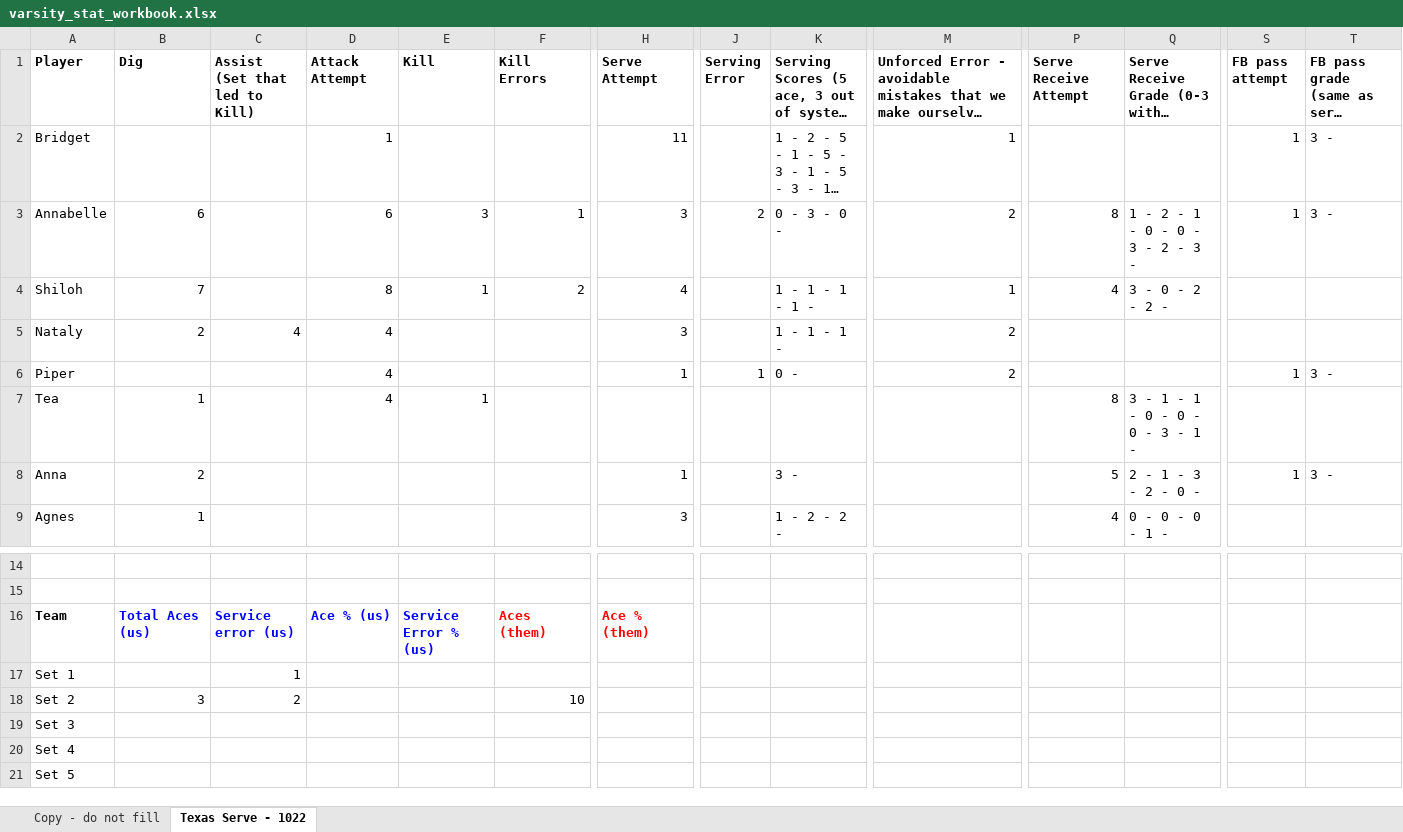
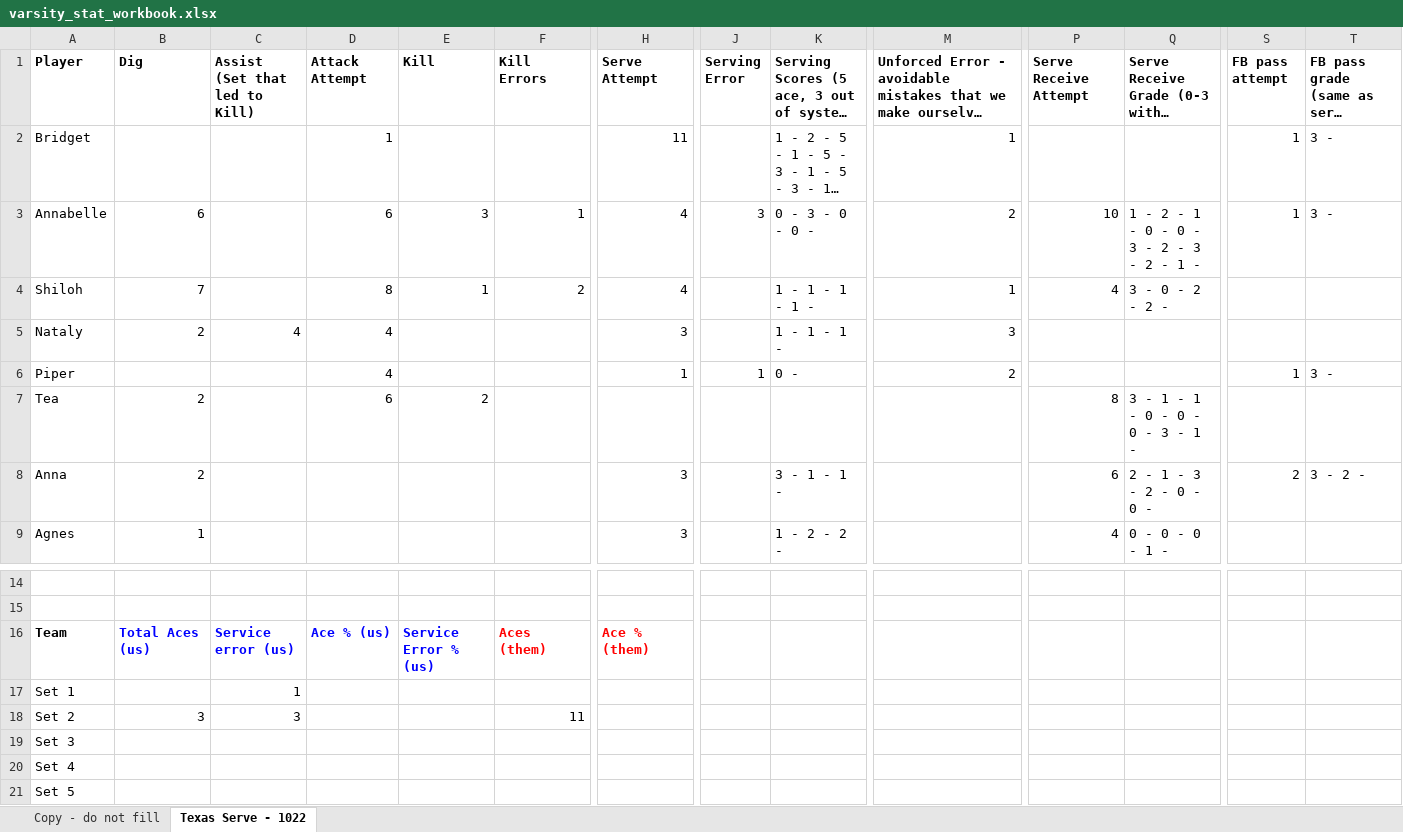
Before and after one commit to clancyred/defenders-volleyball, an Excel workbook: source/varsity_stat_workbook.xlsx, sheet Texas Serve - 1022, drawn as a sheet; only a part is shown, gaps mark what is left out; long unchanged cells end in …; values as stored, in another font and other column widths than the file's, no borders; charts and pictures not drawn; the diff covers the shown part only; the diff names each change by its address in the sheet, - before the commit and + after, or states it on an @@ line.

Commit message:
Update stat workbook from Google Sheet

```diff
--- a/source/varsity_stat_workbook.xlsx (sheet Texas Serve - 1022)
+++ b/source/varsity_stat_workbook.xlsx (sheet Texas Serve - 1022)
-H3 (Serve Attempt): 3
+H3 (Serve Attempt): 4
-J3 (Serving Error): 2
+J3 (Serving Error): 3
-K3: 0 - 3 - 0 -
+K3: 0 - 3 - 0 - 0 -
-P3 (Serve Receive Attempt): 8
+P3 (Serve Receive Attempt): 10
-Q3: 1 - 2 - 1 - 0 - 0 - 3 - 2 - 3 -
+Q3: 1 - 2 - 1 - 0 - 0 - 3 - 2 - 3 - 2 - 1 -
-M5: 2
+M5: 3
-B7 (Dig): 1
+B7 (Dig): 2
-D7 (Attack Attempt): 4
+D7 (Attack Attempt): 6
-E7 (Kill): 1
+E7 (Kill): 2
-H8 (Serve Attempt): 1
+H8 (Serve Attempt): 3
-K8: 3 -
+K8: 3 - 1 - 1 -
-P8 (Serve Receive Attempt): 5
+P8 (Serve Receive Attempt): 6
-Q8: 2 - 1 - 3 - 2 - 0 -
+Q8: 2 - 1 - 3 - 2 - 0 - 0 -
-S8 (FB pass attempt): 1
+S8 (FB pass attempt): 2
-T8: 3 -
+T8: 3 - 2 -
-C18 (Assist (Set that led to Kill)): 2
+C18 (Assist (Set that led to Kill)): 3
-F18 (Kill Errors): 10
+F18 (Kill Errors): 11
```
Also changed, not shown: 1 edited cell elsewhere in this sheet.
